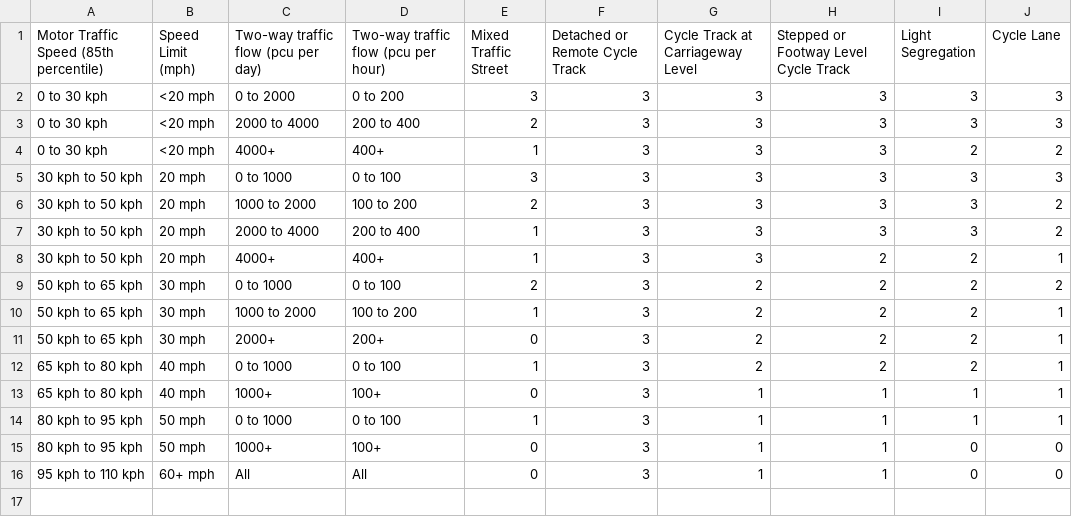
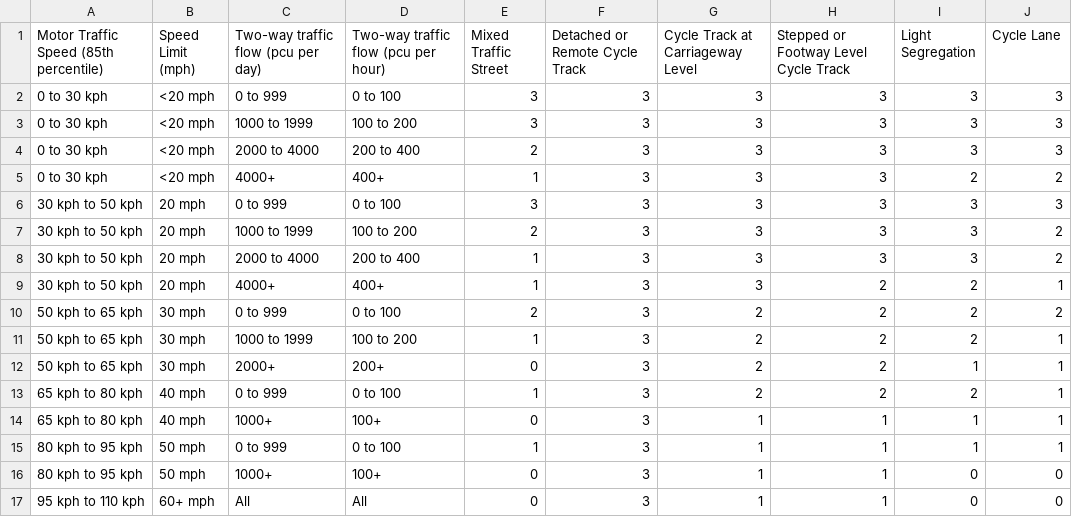
Before and after one commit to nptscot/osmactive, a CSV file: inst/extdata/level-of-service-table.csv, drawn as a sheet; addresses are those after the commit; the diff names each change by its address in the sheet, - before the commit and + after, or states it on an @@ line.

```diff
--- a/inst/extdata/level-of-service-table.csv
+++ b/inst/extdata/level-of-service-table.csv
+row 2: 0 to 30 kph | <20 mph | 0 to 999 | 0 to 100 | 3 | 3 | 3 | 3 | 3 | 3
-C3: 0 to 2000
+C3: 1000 to 1999
-D3: 0 to 200
+D3: 100 to 200
-C6: 0 to 1000
+C6: 0 to 999
-C7: 1000 to 2000
+C7: 1000 to 1999
-C10: 0 to 1000
+C10: 0 to 999
-C11: 1000 to 2000
+C11: 1000 to 1999
-I12 (Light Segregation): 2
+I12 (Light Segregation): 1
-C13: 0 to 1000
+C13: 0 to 999
-C15: 0 to 1000
+C15: 0 to 999
```
Also changed, not shown: inst/extdata/level-of-service-table-complete.csv, inst/extdata/level-of-service-table-long.csv, 4 other files.
